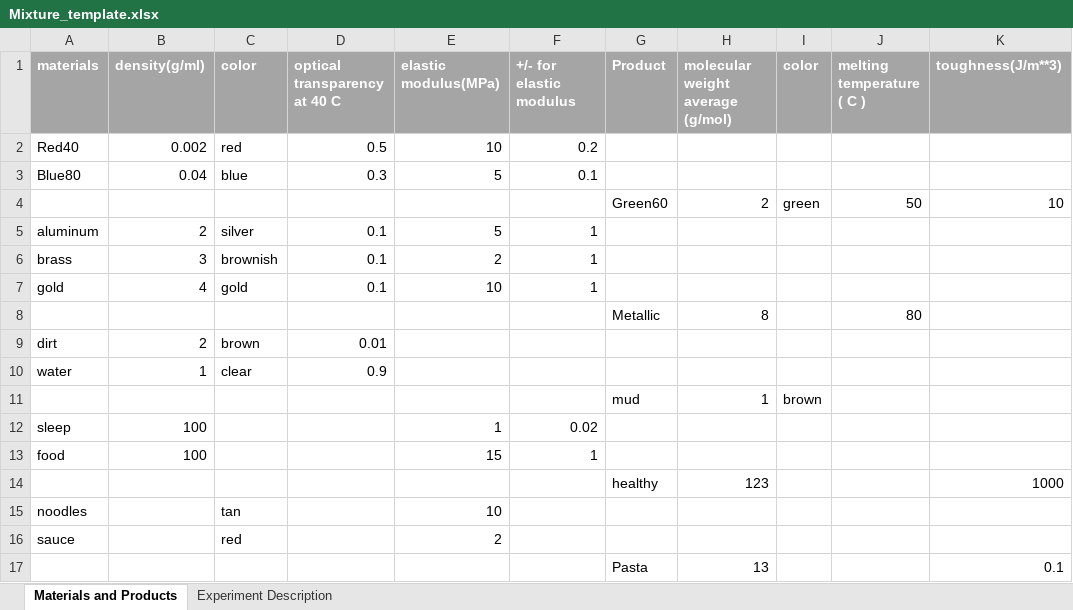
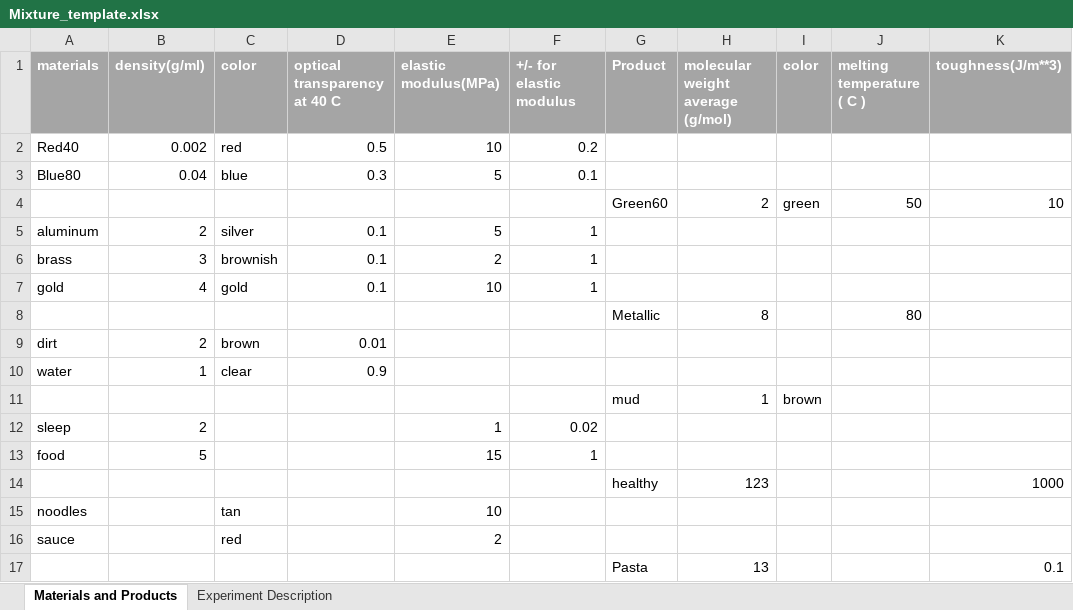
Before and after one commit to nh916/CRIPT_SDK_example_script, an Excel workbook: assets/Mixture_template.xlsx, sheet Materials and Products, drawn as a sheet; values as stored, in another font and other column widths than the file's, no borders; the diff names each change by its address in the sheet, - before the commit and + after, or states it on an @@ line.

Commit message:
making progress on excel
requirements.txt: updated requirements

Mixture_template.xlsx: fixed data error for density

main.py: using for debugging currently

read_excel.py: reading excel sheet well and getting things correctly but is very much hard coded and I dont like it, must refactor and add comments later

.gitignore: added cript_variables.py to ignore, so it is not pushed by accident

```diff
--- a/assets/Mixture_template.xlsx (sheet Materials and Products)
+++ b/assets/Mixture_template.xlsx (sheet Materials and Products)
-B12 (density(g/ml)): 100
+B12 (density(g/ml)): 2
-B13 (density(g/ml)): 100
+B13 (density(g/ml)): 5
```
Also changed, not shown: 5 other files.
